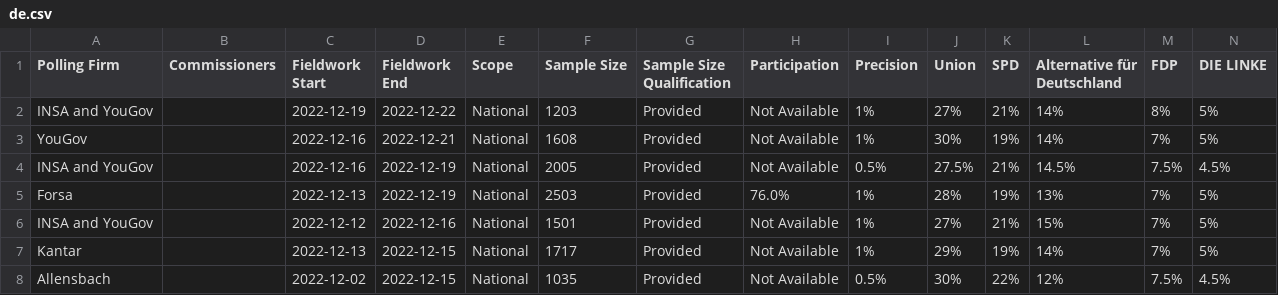
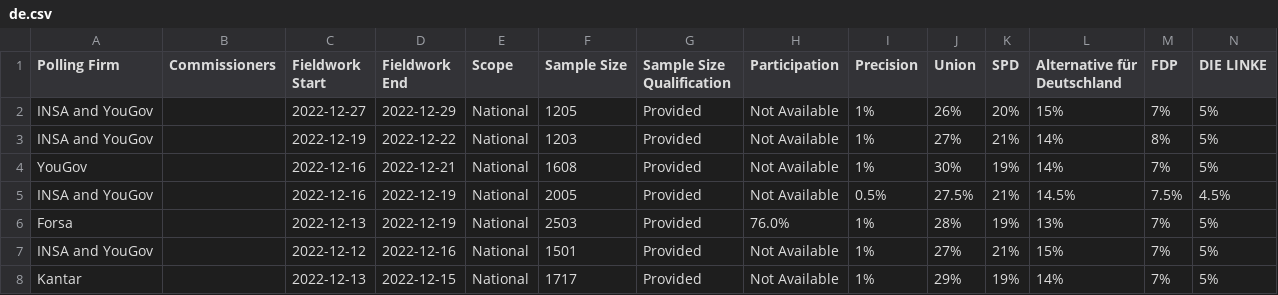
Before and after one commit to michalskop/europeelects, a CSV file: data_original/de.csv, drawn as a sheet; only a part is shown; the shorter side is filled out with more unchanged rows; rows hold the shown columns only; the diff names each change by its address in the sheet, - before the commit and + after, or states it on an @@ line.

```diff
--- a/data_original/de.csv
+++ b/data_original/de.csv
+row 2: INSA and YouGov |  | 2022-12-27 | 2022-12-29 | National | 1205 | Provided | Not Available | 1% | 26% | 20% | 15% | 7% | 5%
```
Also changed, not shown: data_original/ee.csv, 1 other file.
